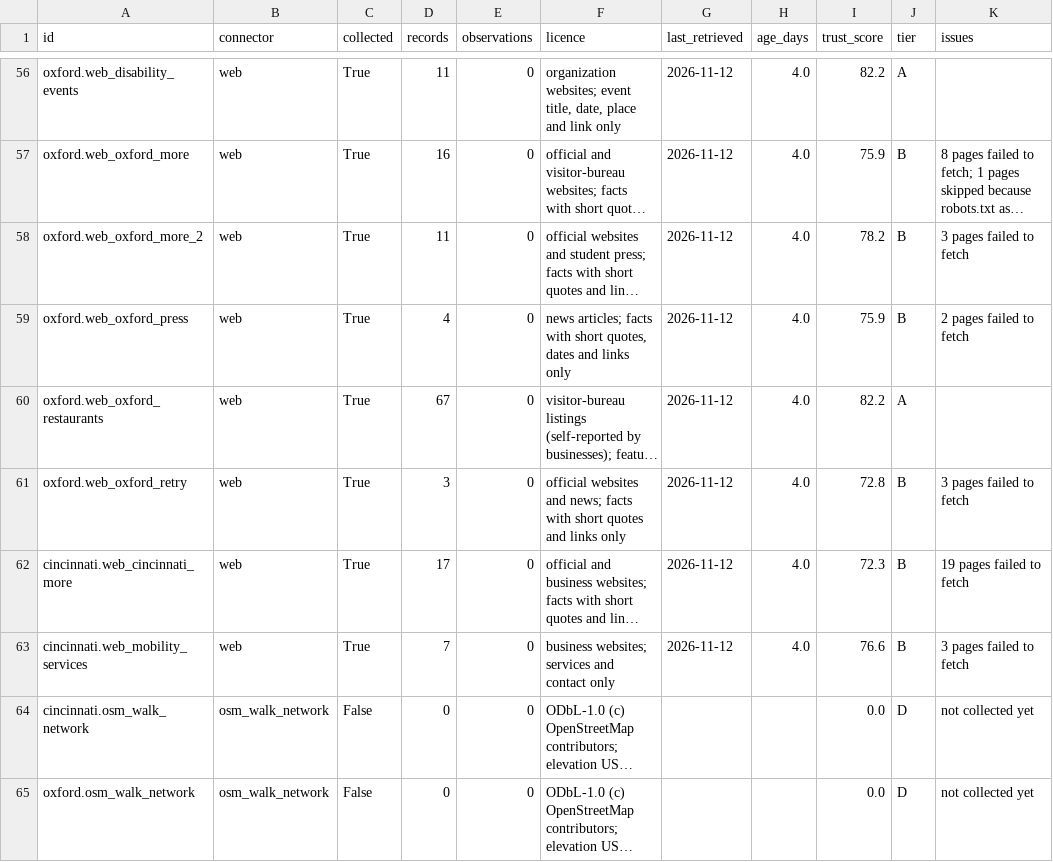
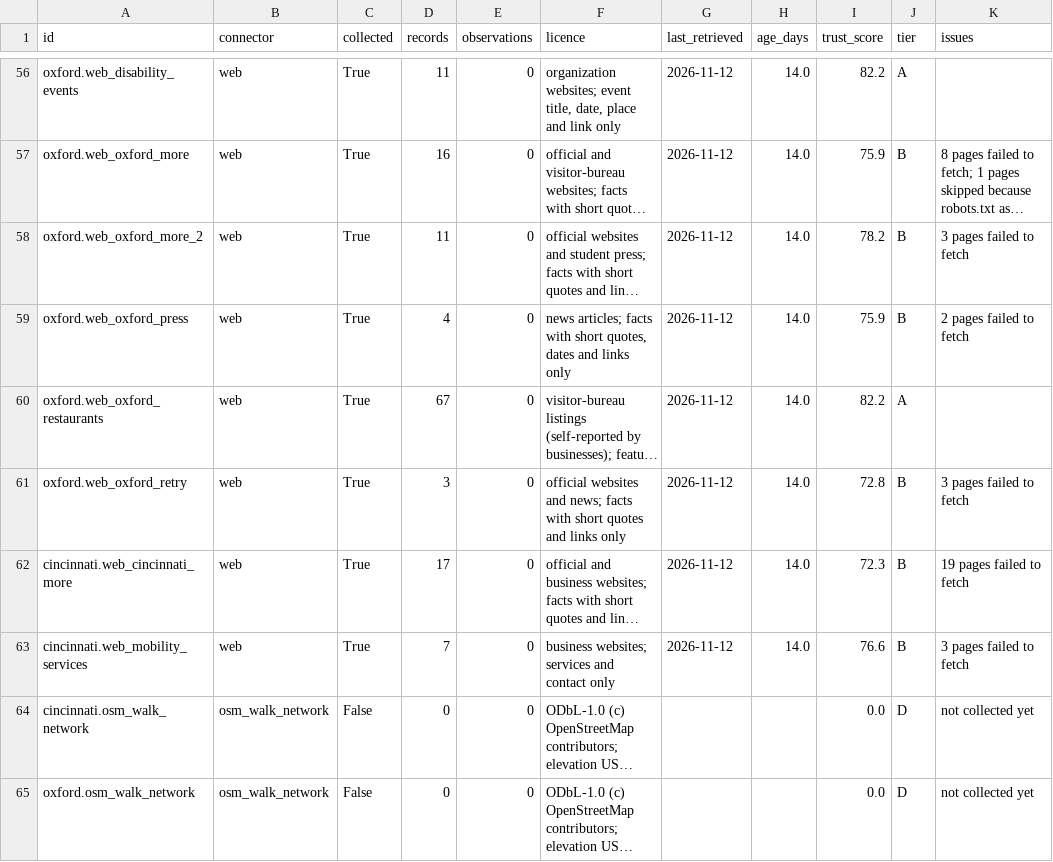
Before and after one commit to zenaism/accessibility-map, a CSV file: data/cards/index.csv, drawn as a sheet; only a part is shown, gaps mark what is left out; long unchanged cells end in …; the diff covers the shown part only; the diff names each change by its address in the sheet, - before the commit and + after, or states it on an @@ line.

```diff
--- a/data/cards/index.csv
+++ b/data/cards/index.csv
-H56:H63 (age_days): 4.0
+H56:H63 (age_days): 14.0
```
Also changed, not shown: 63 edited cells elsewhere in this file, 59 other files.
